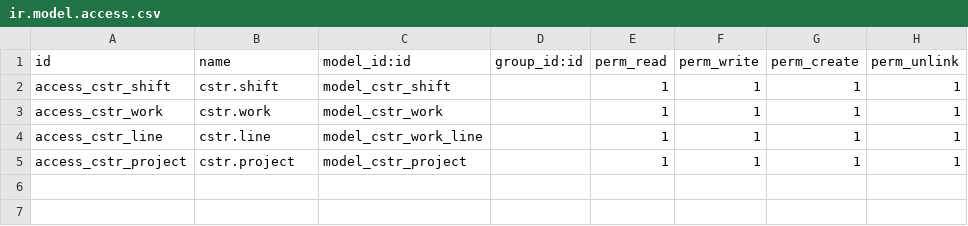
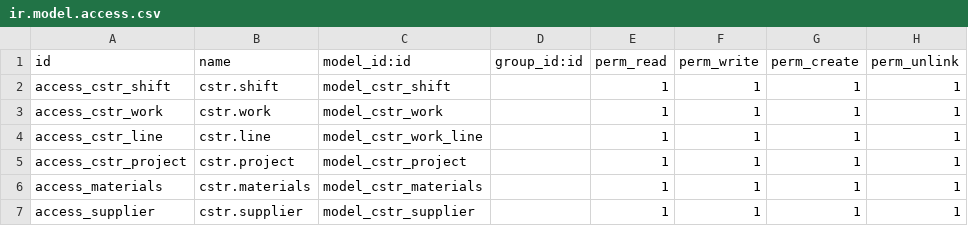
Before and after one commit to henriqueespadas/construction_site_mgmt, a CSV file: security/ir.model.access.csv, drawn as a sheet; the diff names each change by its address in the sheet, - before the commit and + after, or states it on an @@ line.

Commit message:
[ADD] materials and supplier

```diff
--- a/security/ir.model.access.csv
+++ b/security/ir.model.access.csv
+row 6: access_materials | cstr.materials | model_cstr_materials |  | 1 | 1 | 1 | 1
+row 7: access_supplier | cstr.supplier | model_cstr_supplier |  | 1 | 1 | 1 | 1
```
Also changed, not shown: 13 other files.
